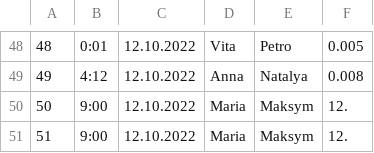
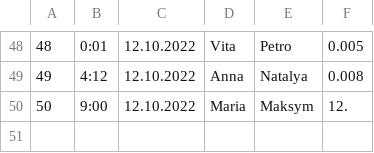
Before and after one commit to svyatoslavBokalo/PythonAlgorimths, a CSV file: Lab7_2/Transactions.csv, drawn as a sheet; only a part is shown, gaps mark what is left out.

```diff
--- a/Lab7_2/Transactions.csv
+++ b/Lab7_2/Transactions.csv
@@ -50,2 +50 @@
 50;9:00;12.10.2022;Maria;Maksym;12.
-51;9:00;12.10.2022;Maria;Maksym;12.
```
Also changed, not shown: 4 other files.
